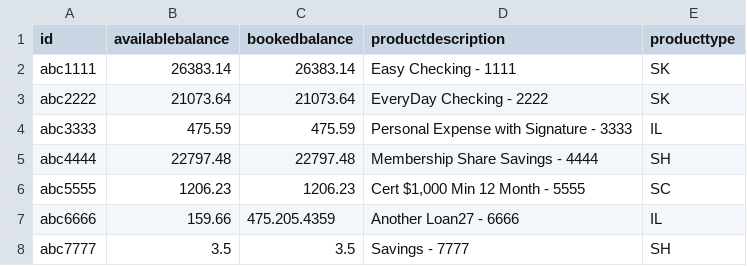
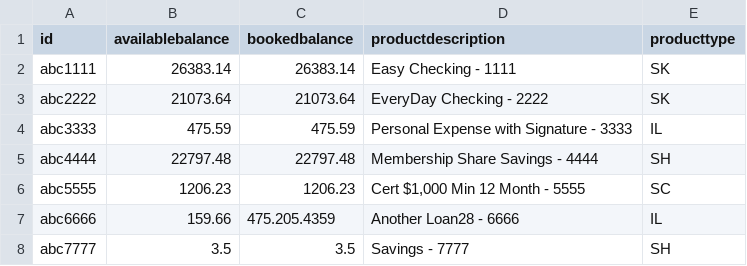
Before and after one commit to DanPerovich/wmc_data_source_automation, a CSV file: data/Productz.csv, drawn as a sheet.

Commit message:
update ds v28

```diff
--- a/data/Productz.csv
+++ b/data/Productz.csv
@@ -6,3 +6,3 @@ abc4444,22797.48,22797.48,Membership Share Savings - 4444,SH
 abc5555,1206.23,1206.23,"Cert $1,000 Min 12 Month - 5555",SC
-abc6666,159.66,475.205.4359,Another Loan27 - 6666,IL
+abc6666,159.66,475.205.4359,Another Loan28 - 6666,IL
 abc7777,3.5,3.5,Savings - 7777,SH
```
